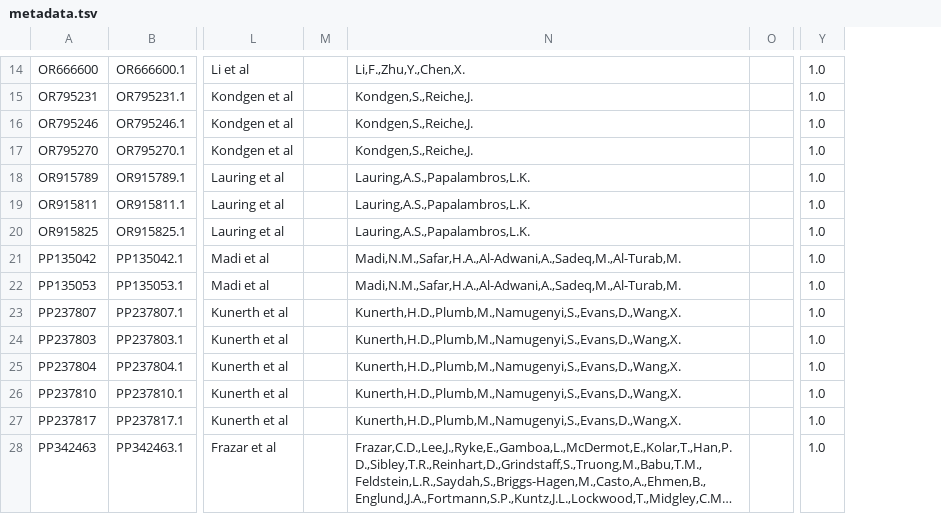
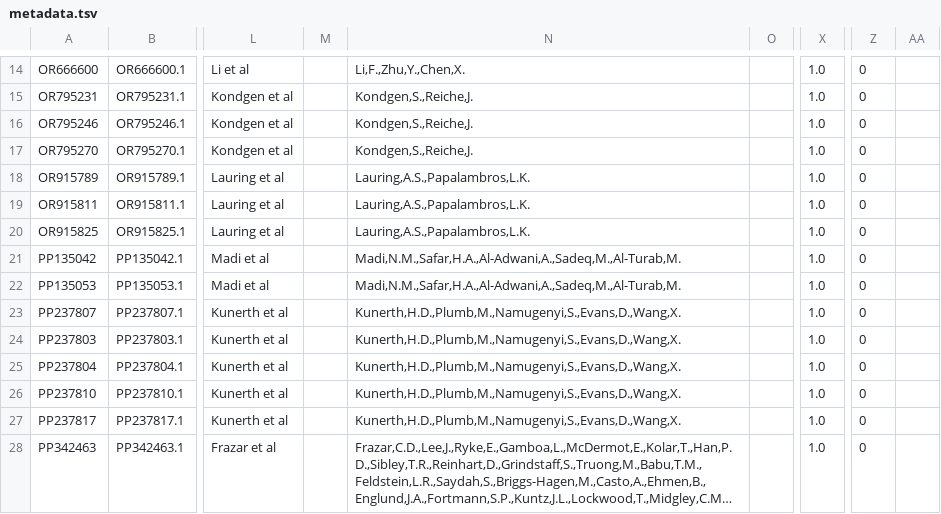
Before and after one commit to nextstrain/rsv, a TSV file: example_data/b/metadata.tsv, drawn as a sheet; only a part is shown, gaps mark what is left out; long unchanged cells end in …; removed rows and columns are numbered as before the commit, all else as after; the diff covers the shown part only; the diff names each change by its address in the sheet, - before the commit and + after, or states it on an @@ line.

```diff
--- a/example_data/b/metadata.tsv
+++ b/example_data/b/metadata.tsv
-column M, empty
+column M, empty
-column O, empty
+column O, empty
+column X, rows 14-28: all 1.0
+column AA, empty
-Z14:Z28: 1.0
+Z14:Z28: 0
```
Also changed, not shown: 1 added row, 1 removed row and 71 edited cells elsewhere in this file, example_data/a/metadata.tsv.
